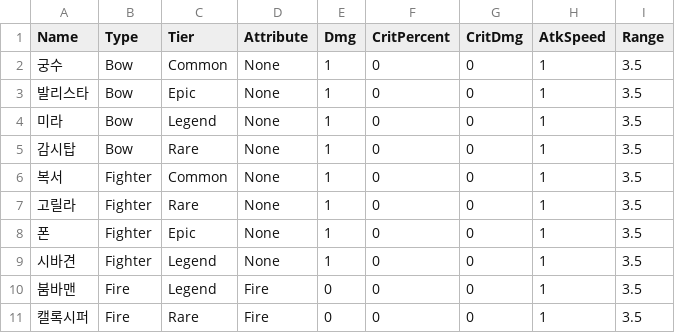
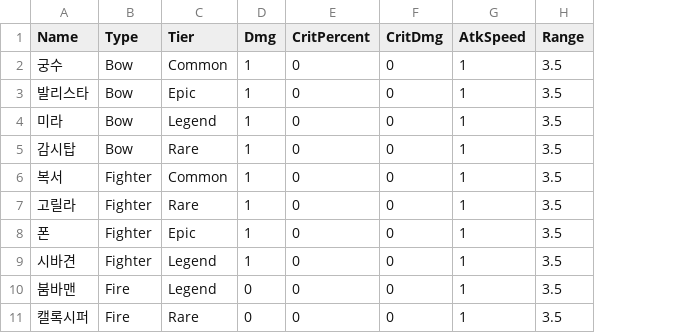
Before and after one commit to HongDaHyun/RandomTowerDefense, a CSV file: RTD/Assets/Scripts/Manager/CSV/UnitStat.csv, drawn as a sheet; only a part is shown; the diff names each change by its address in the sheet, - before the commit and + after, or states it on an @@ line.

```diff
--- a/RTD/Assets/Scripts/Manager/CSV/UnitStat.csv
+++ b/RTD/Assets/Scripts/Manager/CSV/UnitStat.csv
-column D (Attribute), rows 2-11: None | None | None | None | None | None | None | None | Fire | Fire
```
Also changed, not shown: RTD/Assets/Scripts/Manager/CSV/ProjectileStat.csv, 15 other files.
